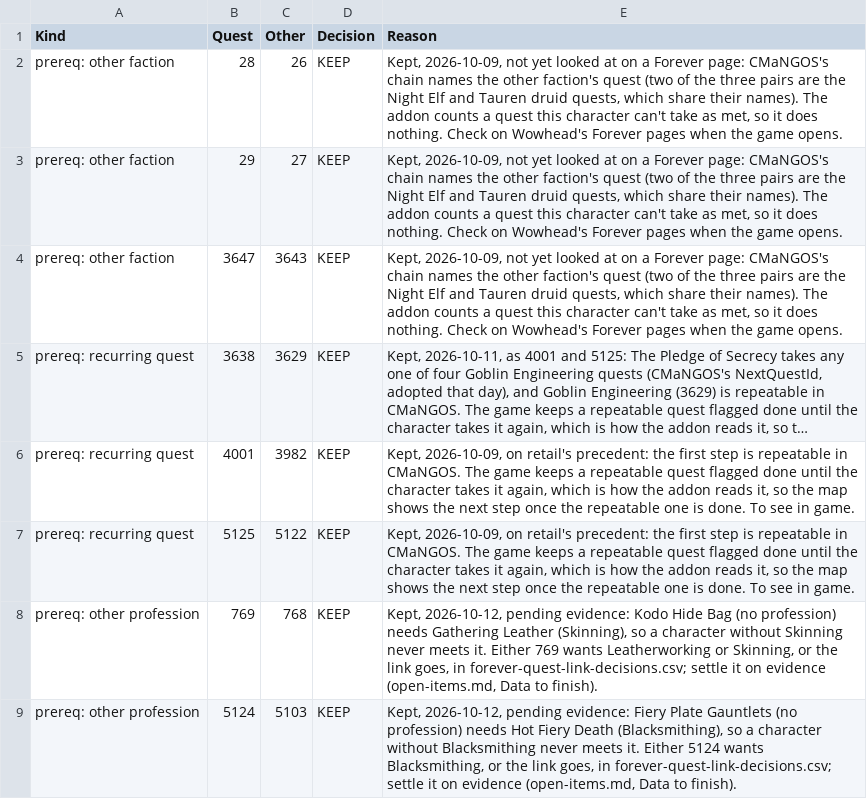
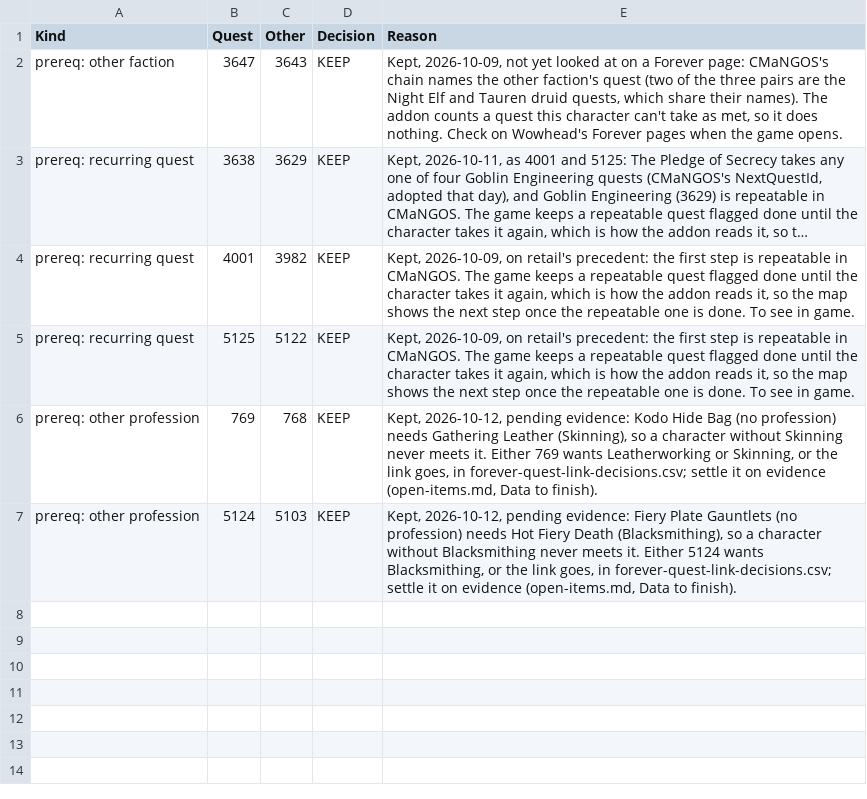
Before and after one commit to AlistairJM/QuestCompletist, a CSV file: docs/plans/forever-quest-table-decisions.csv, drawn as a sheet; long unchanged cells end in …; the diff names each change by its address in the sheet, - before the commit and + after, or states it on an @@ line.

```diff
--- a/docs/plans/forever-quest-table-decisions.csv
+++ b/docs/plans/forever-quest-table-decisions.csv
-row 2: prereq: other faction | 28 | 26 | KEEP | Kept, 2026-10-09, not yet looked at on a Forever page: CMaNGOS's chain names the other faction's quest (two of the three pairs are the Night Elf and Tauren druid quests, which share their names). The addon counts a quest this character can't take as met, so it does nothing. Check on Wowhead's Forever pages when the game opens.
-row 3: prereq: other faction | 29 | 27 | KEEP | Kept, 2026-10-09, not yet looked at on a Forever page: CMaNGOS's chain names the other faction's quest (two of the three pairs are the Night Elf and Tauren druid quests, which share their names). The addon counts a quest this character can't take as met, so it does nothing. Check on Wowhead's Forever pages when the game opens.
```
Also changed, not shown: docs/plans/forever-quest-link-decisions.csv, 10 other files.
